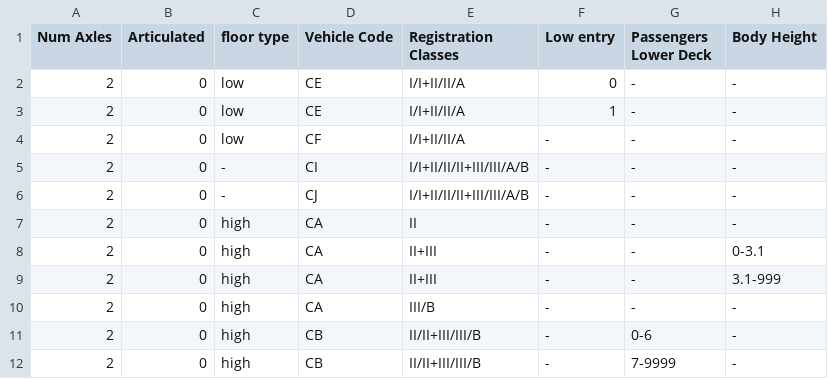
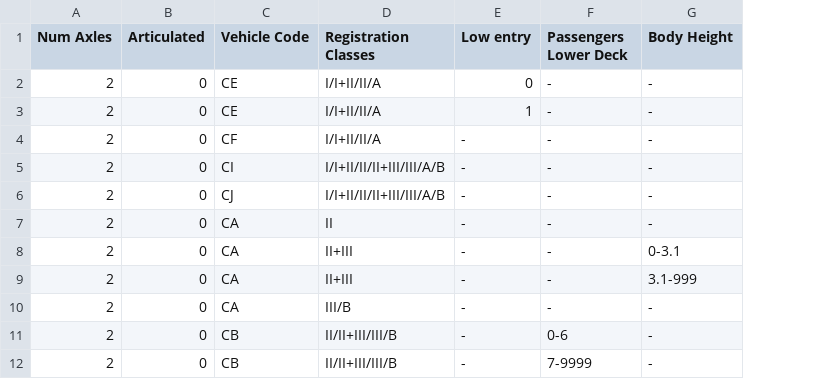
Before and after one commit to tanawadeatharva/BharatVECTO, a CSV file: VectoCore/VectoCore/Resources/Declaration/CompletedBusSegmentationTable.csv, drawn as a sheet; only a part is shown; the diff names each change by its address in the sheet, - before the commit and + after, or states it on an @@ line.

Commit message:
removed floortype from completed bus segmentation reader and tests

```diff
--- a/VectoCore/VectoCore/Resources/Declaration/CompletedBusSegmentationTable.csv
+++ b/VectoCore/VectoCore/Resources/Declaration/CompletedBusSegmentationTable.csv
-column C (floor type), rows 2-12: low | low | low | - | - | high | high | high | high | high | high
```
Also changed, not shown: 4 other files.
